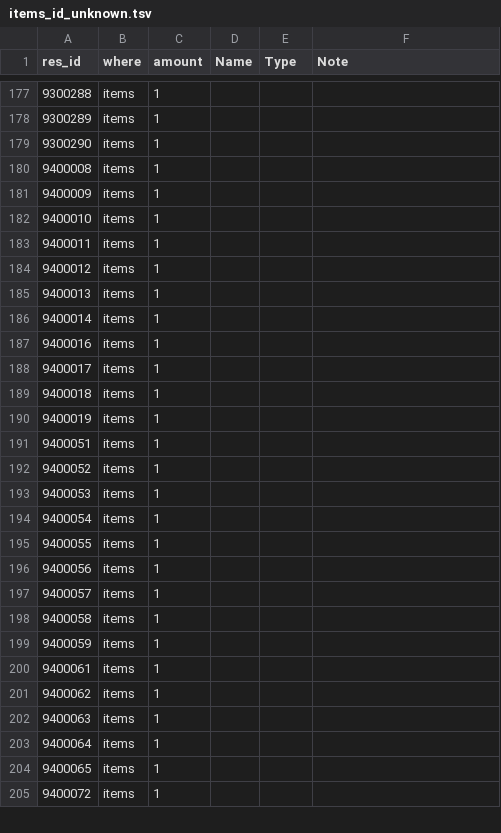
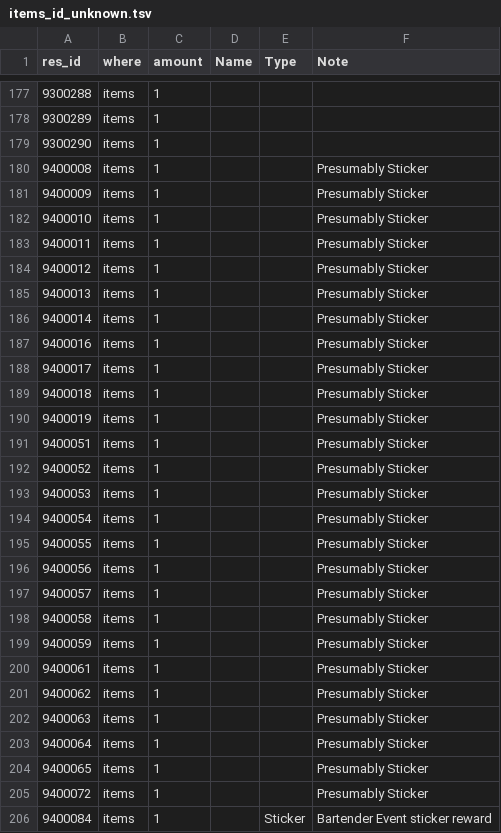
Before and after one commit to Ikkoru/Vribbels-CZN-Optimizer, a TSV file: docs/items_id_unknown.tsv, drawn as a sheet; only a part is shown, gaps mark what is left out; the diff covers the shown part only.

Commit message:
Item worklist edits

```diff
--- a/docs/items_id_unknown.tsv
+++ b/docs/items_id_unknown.tsv
@@ -179,27 +179,28 @@ res_id	where	amount	Name	Type	Note
 9300290	items	1			
-9400008	items	1			
-9400009	items	1			
-9400010	items	1			
-9400011	items	1			
-9400012	items	1			
-9400013	items	1			
-9400014	items	1			
-9400016	items	1			
-9400017	items	1			
-9400018	items	1			
-9400019	items	1			
-9400051	items	1			
-9400052	items	1			
-9400053	items	1			
-9400054	items	1			
-9400055	items	1			
-9400056	items	1			
-9400057	items	1			
-9400058	items	1			
-9400059	items	1			
-9400061	items	1			
-9400062	items	1			
-9400063	items	1			
-9400064	items	1			
-9400065	items	1			
-9400072	items	1			
+9400008	items	1			Presumably Sticker
+9400009	items	1			Presumably Sticker
+9400010	items	1			Presumably Sticker
+9400011	items	1			Presumably Sticker
+9400012	items	1			Presumably Sticker
+9400013	items	1			Presumably Sticker
+9400014	items	1			Presumably Sticker
+9400016	items	1			Presumably Sticker
+9400017	items	1			Presumably Sticker
+9400018	items	1			Presumably Sticker
+9400019	items	1			Presumably Sticker
+9400051	items	1			Presumably Sticker
+9400052	items	1			Presumably Sticker
+9400053	items	1			Presumably Sticker
+9400054	items	1			Presumably Sticker
+9400055	items	1			Presumably Sticker
+9400056	items	1			Presumably Sticker
+9400057	items	1			Presumably Sticker
+9400058	items	1			Presumably Sticker
+9400059	items	1			Presumably Sticker
+9400061	items	1			Presumably Sticker
+9400062	items	1			Presumably Sticker
+9400063	items	1			Presumably Sticker
+9400064	items	1			Presumably Sticker
+9400065	items	1			Presumably Sticker
+9400072	items	1			Presumably Sticker
+9400084	items	1		Sticker	Bartender Event sticker reward
```
Also changed, not shown: 17 added rows and 9 edited cells elsewhere in this file, docs/items_id_known_in_materials.tsv, docs/items_id_known_not_in_materials.tsv, 1 other file.
